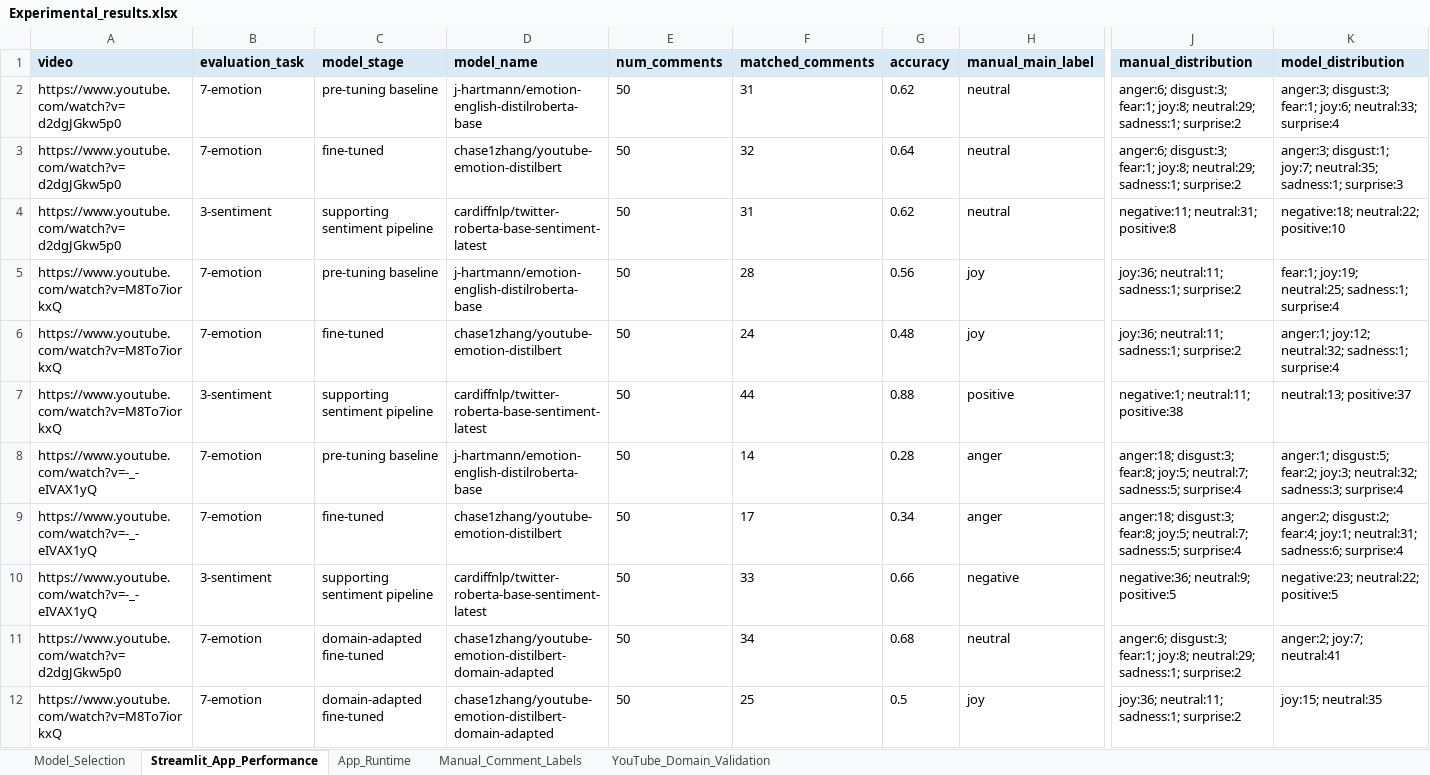
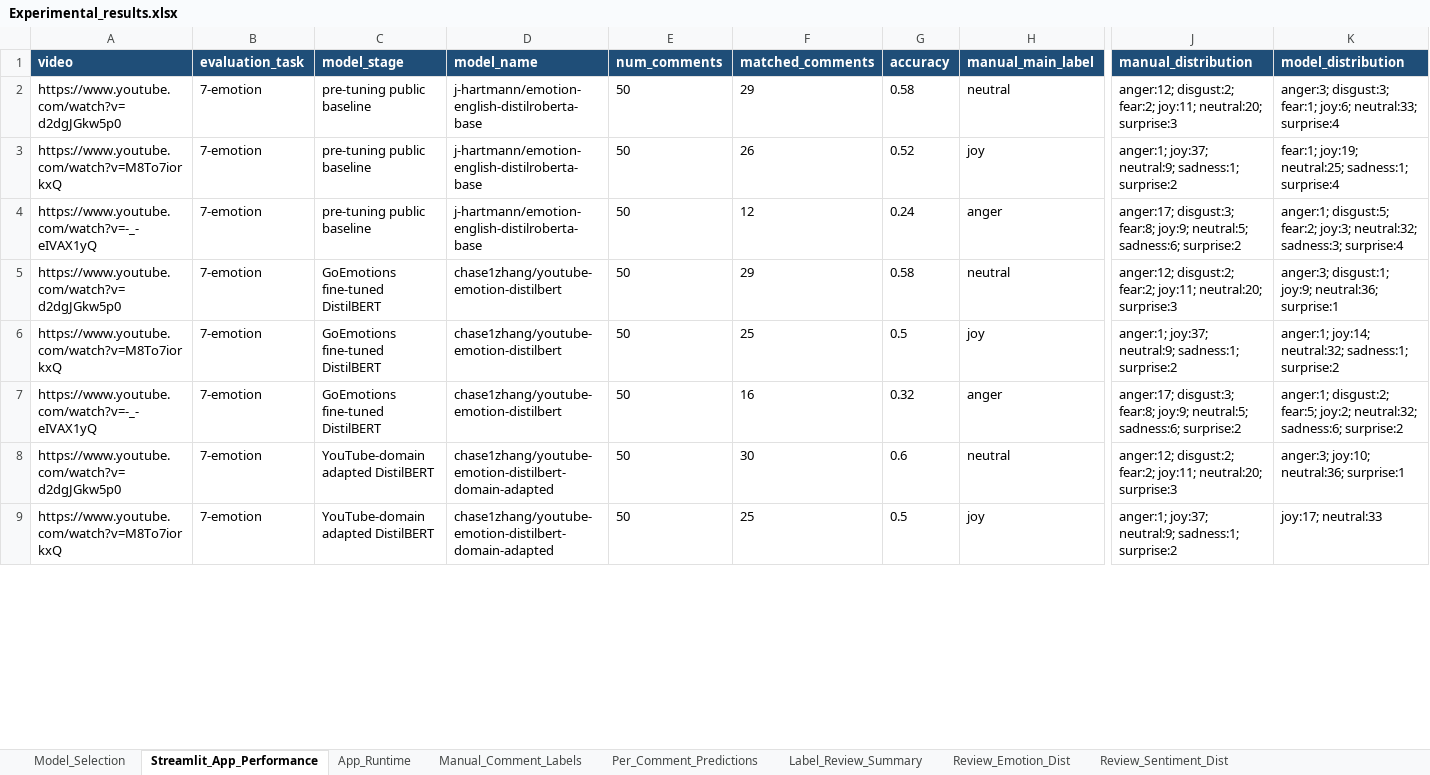
Before and after one commit to chasezhang1999/youtube-emotion-analyzer, an Excel workbook: experiments/Experimental_results.xlsx, sheet Streamlit_App_Performance, drawn as a sheet; only a part is shown, gaps mark what is left out; values as stored, in another font and other column widths than the file's, no borders; removed rows and columns are numbered as before the commit, all else as after; rows hold the shown columns only; the diff covers the shown part only; the diff names each change by its address in the sheet, - before the commit and + after, or states it on an @@ line.

Commit message:
Refresh manual benchmark model comparison

```diff
--- a/experiments/Experimental_results.xlsx (sheet Streamlit_App_Performance)
+++ b/experiments/Experimental_results.xlsx (sheet Streamlit_App_Performance)
+sheet tab: Per_Comment_Predictions
+sheet tab: Label_Review_Summary
+sheet tab: Review_Emotion_Dist
+sheet tab: Review_Sentiment_Dist
@@ A1:K1 fill: #D9EAF7 → #1F4E78, text colour: black → #FFFFFF @@
-C2 (model_stage): pre-tuning baseline
+C2 (model_stage): pre-tuning public baseline
-F2 (matched_comments): 31
+F2 (matched_comments): 29
-G2 (accuracy): 0.62
+G2 (accuracy): 0.58
-J2 (manual_distribution): anger:6; disgust:3; fear:1; joy:8; neutral:29; sadness:1; surprise:2
+J2 (manual_distribution): anger:12; disgust:2; fear:2; joy:11; neutral:20; surprise:3
-row 3: https://www.youtube.com/watch?v=d2dgJGkw5p0 | 7-emotion | fine-tuned | chase1zhang/youtube-emotion-distilbert | 50 | 32 | 0.64 | neutral | anger:6; disgust:3; fear:1; joy:8; neutral:29; sadness:1; surprise:2 | anger:3; disgust:1; joy:7; neutral:35; sadness:1; surprise:3
-row 4: https://www.youtube.com/watch?v=d2dgJGkw5p0 | 3-sentiment | supporting sentiment pipeline | cardiffnlp/twitter-roberta-base-sentiment-latest | 50 | 31 | 0.62 | neutral | negative:11; neutral:31; positive:8 | negative:18; neutral:22; positive:10
-C3 (model_stage): pre-tuning baseline
+C3 (model_stage): pre-tuning public baseline
-F3 (matched_comments): 28
+F3 (matched_comments): 26
-G3 (accuracy): 0.56
+G3 (accuracy): 0.52
-J3 (manual_distribution): joy:36; neutral:11; sadness:1; surprise:2
+J3 (manual_distribution): anger:1; joy:37; neutral:9; sadness:1; surprise:2
-row 6: https://www.youtube.com/watch?v=M8To7iorkxQ | 7-emotion | fine-tuned | chase1zhang/youtube-emotion-distilbert | 50 | 24 | 0.48 | joy | joy:36; neutral:11; sadness:1; surprise:2 | anger:1; joy:12; neutral:32; sadness:1; surprise:4
-row 7: https://www.youtube.com/watch?v=M8To7iorkxQ | 3-sentiment | supporting sentiment pipeline | cardiffnlp/twitter-roberta-base-sentiment-latest | 50 | 44 | 0.88 | positive | negative:1; neutral:11; positive:38 | neutral:13; positive:37
-C4 (model_stage): pre-tuning baseline
+C4 (model_stage): pre-tuning public baseline
-F4 (matched_comments): 14
+F4 (matched_comments): 12
-G4 (accuracy): 0.28
+G4 (accuracy): 0.24
-J4 (manual_distribution): anger:18; disgust:3; fear:8; joy:5; neutral:7; sadness:5; surprise:4
+J4 (manual_distribution): anger:17; disgust:3; fear:8; joy:9; neutral:5; sadness:6; surprise:2
+row 5: https://www.youtube.com/watch?v=d2dgJGkw5p0 | 7-emotion | GoEmotions fine-tuned DistilBERT | chase1zhang/youtube-emotion-distilbert | 50 | 29 | 0.58 | neutral | anger:12; disgust:2; fear:2; joy:11; neutral:20; surprise:3 | anger:3; disgust:1; joy:9; neutral:36; surprise:1
+row 6: https://www.youtube.com/watch?v=M8To7iorkxQ | 7-emotion | GoEmotions fine-tuned DistilBERT | chase1zhang/youtube-emotion-distilbert | 50 | 25 | 0.5 | joy | anger:1; joy:37; neutral:9; sadness:1; surprise:2 | anger:1; joy:14; neutral:32; sadness:1; surprise:2
-C7 (model_stage): fine-tuned
+C7 (model_stage): GoEmotions fine-tuned DistilBERT
-F7 (matched_comments): 17
+F7 (matched_comments): 16
-G7 (accuracy): 0.34
+G7 (accuracy): 0.32
-J7 (manual_distribution): anger:18; disgust:3; fear:8; joy:5; neutral:7; sadness:5; surprise:4
+J7 (manual_distribution): anger:17; disgust:3; fear:8; joy:9; neutral:5; sadness:6; surprise:2
-K7 (model_distribution): anger:2; disgust:2; fear:4; joy:1; neutral:31; sadness:6; surprise:4
+K7 (model_distribution): anger:1; disgust:2; fear:5; joy:2; neutral:32; sadness:6; surprise:2
-row 10: https://www.youtube.com/watch?v=-_-eIVAX1yQ | 3-sentiment | supporting sentiment pipeline | cardiffnlp/twitter-roberta-base-sentiment-latest | 50 | 33 | 0.66 | negative | negative:36; neutral:9; positive:5 | negative:23; neutral:22; positive:5
-C8:C9 (model_stage): domain-adapted fine-tuned
+C8:C9 (model_stage): YouTube-domain adapted DistilBERT
-F8 (matched_comments): 34
+F8 (matched_comments): 30
-G8 (accuracy): 0.68
+G8 (accuracy): 0.6
-J8 (manual_distribution): anger:6; disgust:3; fear:1; joy:8; neutral:29; sadness:1; surprise:2
+J8 (manual_distribution): anger:12; disgust:2; fear:2; joy:11; neutral:20; surprise:3
-K8 (model_distribution): anger:2; joy:7; neutral:41
+K8 (model_distribution): anger:3; joy:10; neutral:36; surprise:1
-J9 (manual_distribution): joy:36; neutral:11; sadness:1; surprise:2
+J9 (manual_distribution): anger:1; joy:37; neutral:9; sadness:1; surprise:2
-K9 (model_distribution): joy:15; neutral:35
+K9 (model_distribution): joy:17; neutral:33
```
Also changed, not shown: 15 added rows, 3 edited cells and cell formats elsewhere in this sheet, sheet Manual_Comment_Labels, sheet App_Runtime, sheet Model_Selection, sheet YouTube_Domain_Validation, other sheet tabs, 16 other files.
